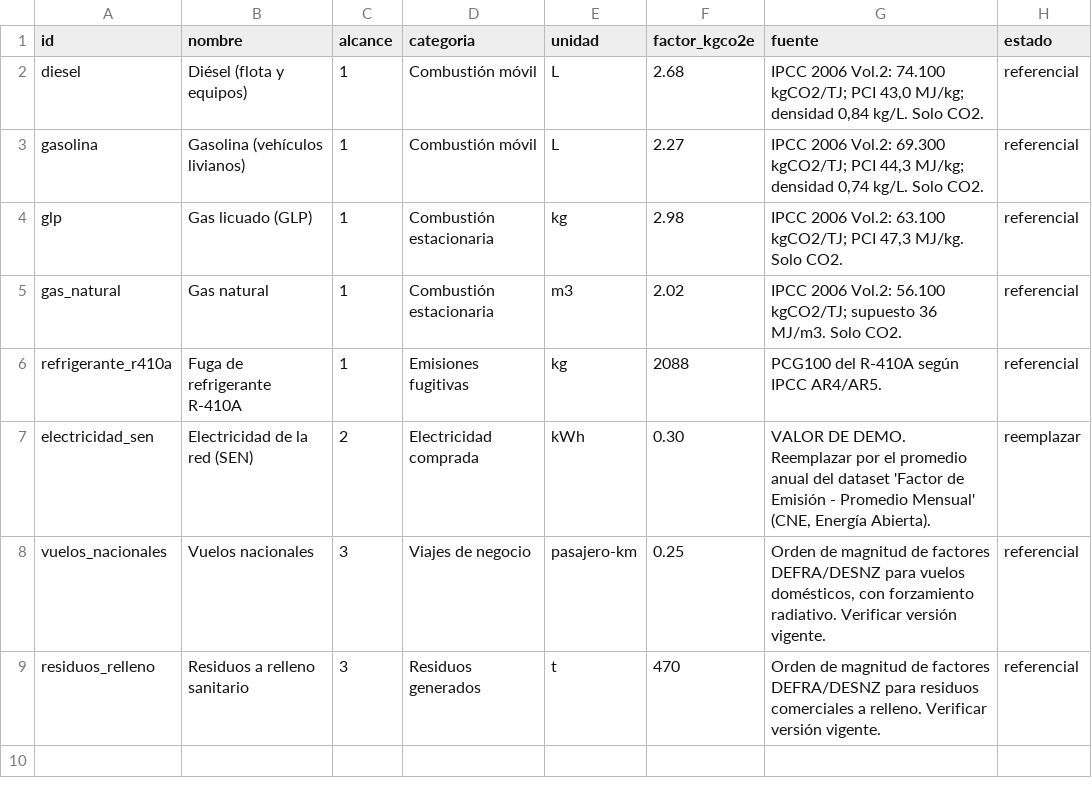
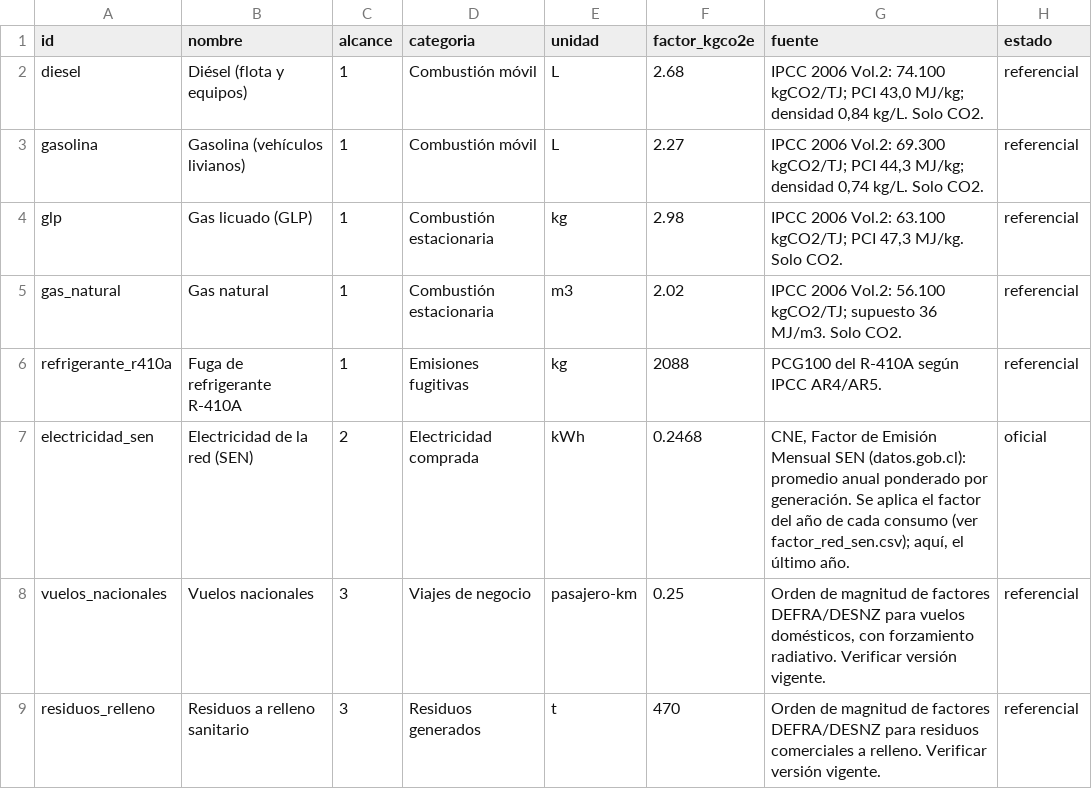
Before and after one commit to josemamunoz/medio_ambiente, a CSV file: data/referencia/factores_emision.csv, drawn as a sheet.

```diff
--- a/data/referencia/factores_emision.csv
+++ b/data/referencia/factores_emision.csv
@@ -6,3 +6,3 @@ gas_natural,Gas natural,1,Combustión estacionaria,m3,2.02,"IPCC 2006 Vol.2: 56.
 refrigerante_r410a,Fuga de refrigerante R-410A,1,Emisiones fugitivas,kg,2088,"PCG100 del R-410A según IPCC AR4/AR5.",referencial
-electricidad_sen,Electricidad de la red (SEN),2,Electricidad comprada,kWh,0.30,"VALOR DE DEMO. Reemplazar por el promedio anual del dataset 'Factor de Emisión - Promedio Mensual' (CNE, Energía Abierta).",reemplazar
+electricidad_sen,Electricidad de la red (SEN),2,Electricidad comprada,kWh,0.2468,"CNE, Factor de Emisión Mensual SEN (datos.gob.cl): promedio anual ponderado por generación. Se aplica el factor del año de cada consumo (ver factor_red_sen.csv); aquí, el último año.",oficial
 vuelos_nacionales,Vuelos nacionales,3,Viajes de negocio,pasajero-km,0.25,"Orden de magnitud de factores DEFRA/DESNZ para vuelos domésticos, con forzamiento radiativo. Verificar versión vigente.",referencial
```
Also changed, not shown: 19 other files.
